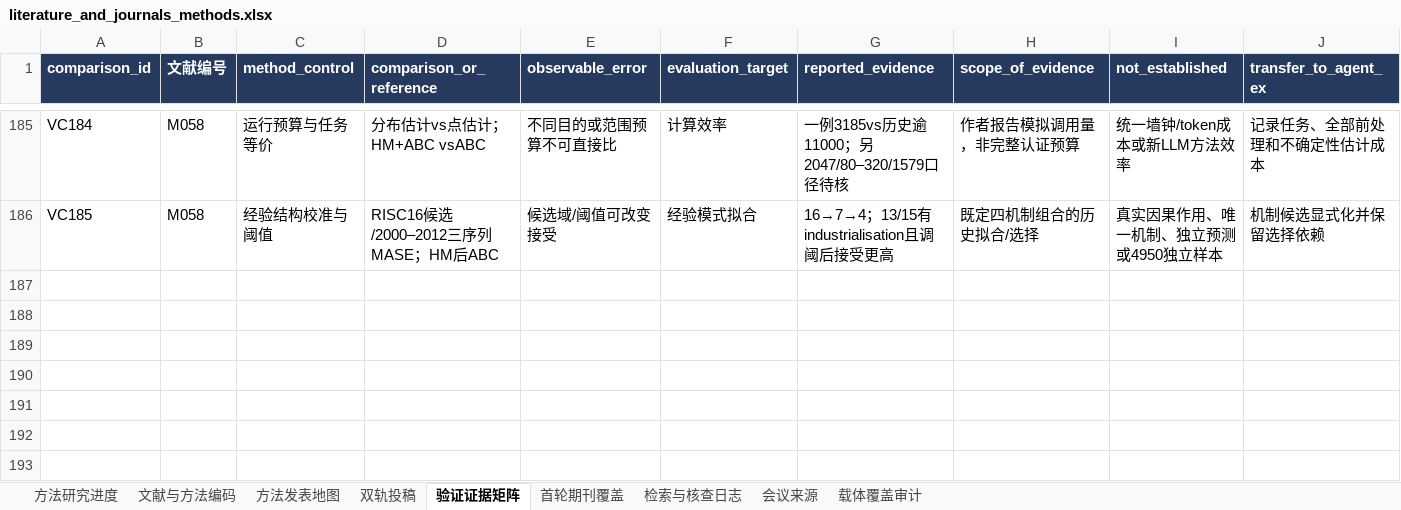
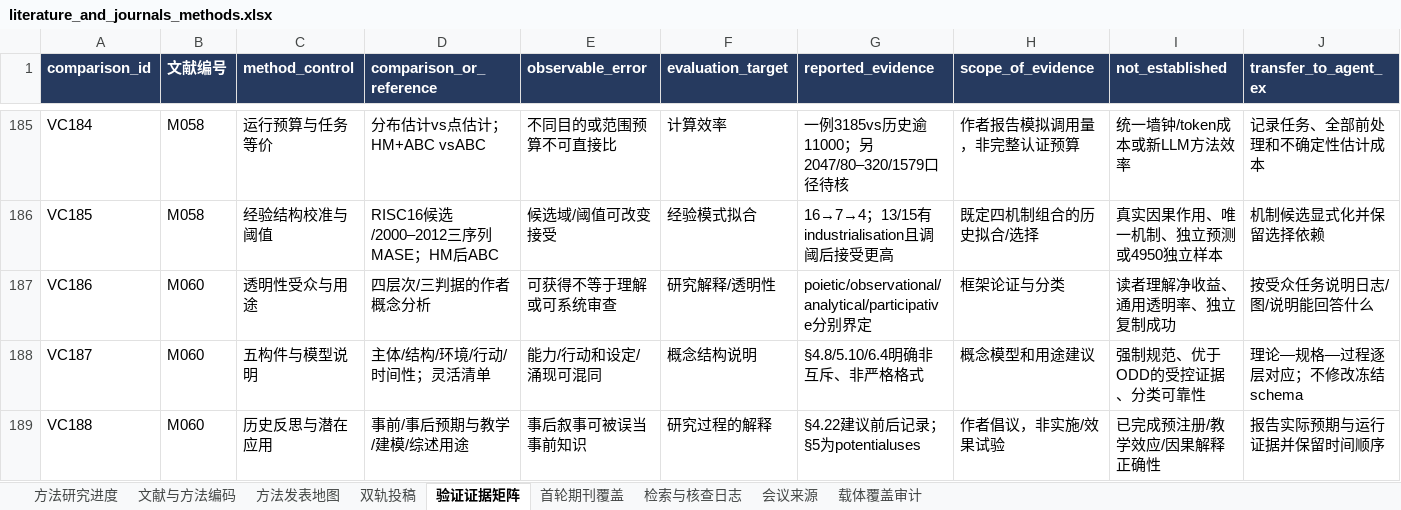
Before and after one commit to BNU-CCR/Agent-EX, an Excel workbook: literature-review/exports/literature_and_journals_methods.xlsx, sheet 验证证据矩阵, drawn as a sheet; only a part is shown, gaps mark what is left out; values as stored, in another font and other column widths than the file's, no borders; rows hold the shown columns only; the diff names each change by its address in the sheet, - before the commit and + after, or states it on an @@ line.

```diff
--- a/literature-review/exports/literature_and_journals_methods.xlsx (sheet 验证证据矩阵)
+++ b/literature-review/exports/literature_and_journals_methods.xlsx (sheet 验证证据矩阵)
+row 187: VC186 | M060 | 透明性受众与用途 | 四层次/三判据的作者概念分析 | 可获得不等于理解或可系统审查 | 研究解释/透明性 | poietic/observational/analytical/participative分别界定 | 框架论证与分类 | 读者理解净收益、通用透明率、独立复制成功 | 按受众任务说明日志/图/说明能回答什么
+row 188: VC187 | M060 | 五构件与模型说明 | 主体/结构/环境/行动/时间性；灵活清单 | 能力/行动和设定/涌现可混同 | 概念结构说明 | §4.8/5.10/6.4明确非互斥、非严格格式 | 概念模型和用途建议 | 强制规范、优于ODD的受控证据、分类可靠性 | 理论—规格—过程逐层对应；不修改冻结schema
+row 189: VC188 | M060 | 历史反思与潜在应用 | 事前/事后预期与教学/建模/综述用途 | 事后叙事可被误当事前知识 | 研究过程的解释 | §4.22建议前后记录；§5为potentialuses | 作者倡议，非实施/效果试验 | 已完成预注册/教学效应/因果解释正确性 | 报告实际预期与运行证据并保留时间顺序
```
Also changed, not shown: sheet 检索与核查日志, sheet 文献与方法编码, sheet 方法研究进度, sheet 双轨投稿, sheet 方法发表地图, 23 other files.
